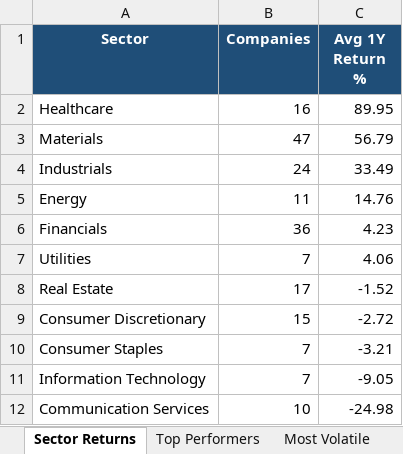
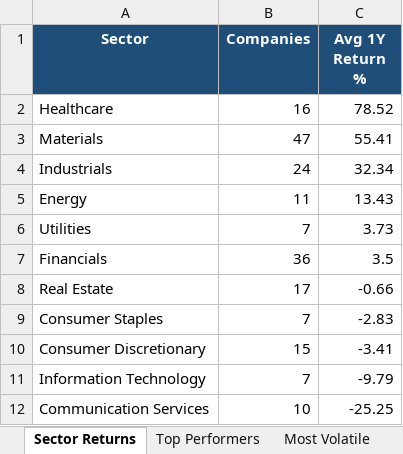
Before and after one commit to anurag7171/asx-market-analytics, an Excel workbook: reports/asx-market-report.xlsx, sheet Sector Returns, drawn as a sheet; values as stored, in another font and other column widths than the file's, no borders; conditional formats not drawn; removed rows and columns are numbered as before the commit, all else as after; the diff names each change by its address in the sheet, - before the commit and + after, or states it on an @@ line.

```diff
--- a/reports/asx-market-report.xlsx (sheet Sector Returns)
+++ b/reports/asx-market-report.xlsx (sheet Sector Returns)
-C2 (Avg 1Y Return %): 89.95
+C2 (Avg 1Y Return %): 78.52
-C3 (Avg 1Y Return %): 56.79
+C3 (Avg 1Y Return %): 55.41
-C4 (Avg 1Y Return %): 33.49
+C4 (Avg 1Y Return %): 32.34
-C5 (Avg 1Y Return %): 14.76
+C5 (Avg 1Y Return %): 13.43
-row 6: Financials | 36 | 4.23
-C6 (Avg 1Y Return %): 4.06
+C6 (Avg 1Y Return %): 3.73
+row 7: Financials | 36 | 3.5
-C8 (Avg 1Y Return %): -1.52
+C8 (Avg 1Y Return %): -0.66
-row 9: Consumer Discretionary | 15 | -2.72
-C9 (Avg 1Y Return %): -3.21
+C9 (Avg 1Y Return %): -2.83
+row 10: Consumer Discretionary | 15 | -3.41
-C11 (Avg 1Y Return %): -9.05
+C11 (Avg 1Y Return %): -9.79
-C12 (Avg 1Y Return %): -24.98
+C12 (Avg 1Y Return %): -25.25
```
Also changed, not shown: sheet Top Performers, sheet Most Volatile, sheet Sector Turnover, sheet Max Drawdown, 2 other files.
